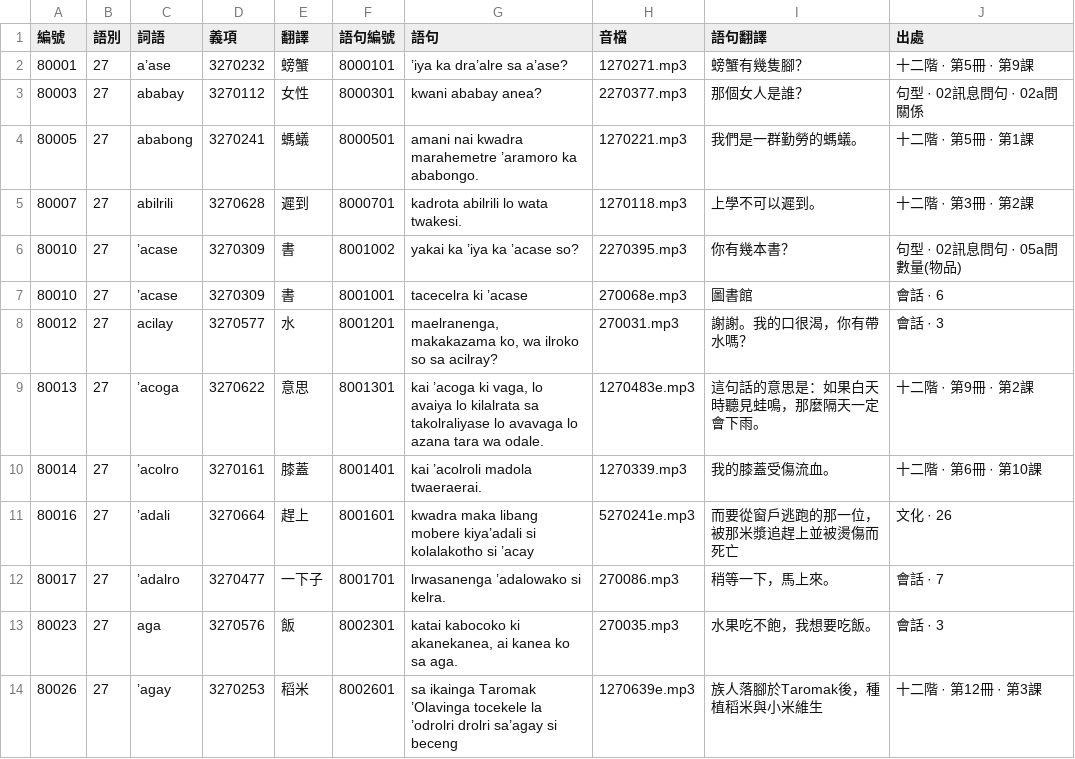
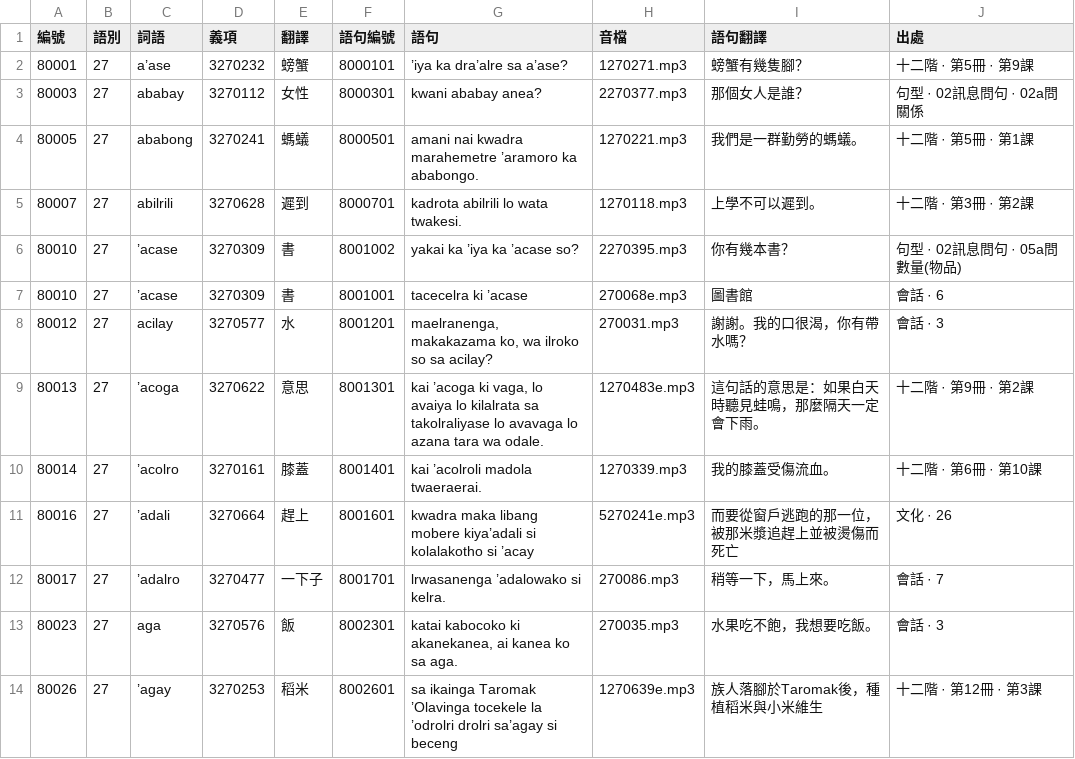
Before and after one commit to haiangdict/HLDDru, a CSV file: data/08-Examples.csv, drawn as a sheet.

```diff
--- a/data/08-Examples.csv
+++ b/data/08-Examples.csv
@@ -7,3 +7,3 @@
 80010,27,’acase,3270309,書,8001001,tacecelra ki ’acase,270068e.mp3,圖書館,會話 · 6
-80012,27,acilay,3270577,水,8001201,"maelranenga, makakazama ko, wa ilroko so sa acilray?",270031.mp3,謝謝。我的口很渴，你有帶水嗎？,會話 · 3
+80012,27,acilay,3270577,水,8001201,"maelranenga, makakazama ko, wa ilroko so sa acilay?",270031.mp3,謝謝。我的口很渴，你有帶水嗎？,會話 · 3
 80013,27,’acoga,3270622,意思,8001301,"kai ’acoga ki vaga, lo avaiya lo kilalrata sa takolraliyase lo avavaga lo azana tara wa odale.",1270483e.mp3,這句話的意思是：如果白天時聽見蛙鳴，那麼隔天一定會下雨。,十二階 · 第9冊 · 第2課
```
Also changed, not shown: data/08-Etymology.csv, data/08-Lemmata.csv, 1 other file.
